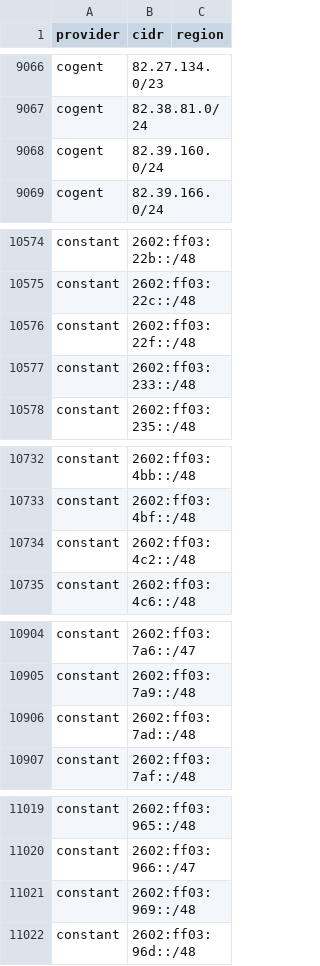
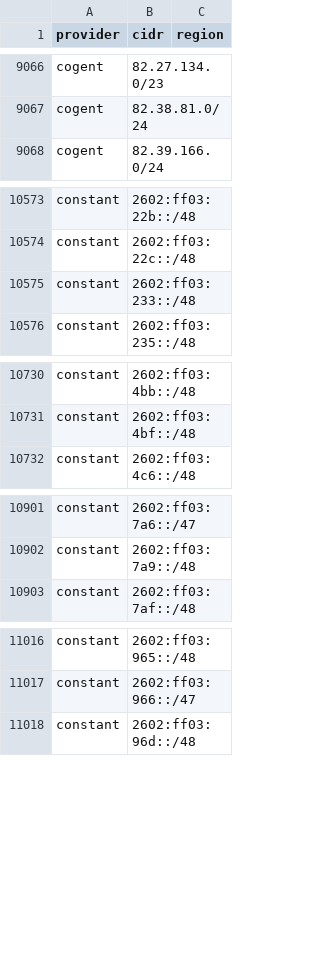
Before and after one commit to BitHeX0R/cdn-ip-ranges, a CSV file: all/all.csv, drawn as a sheet; only a part is shown, gaps mark what is left out; removed rows and columns are numbered as before the commit, all else as after; the diff covers the shown part only; the diff names each change by its address in the sheet, - before the commit and + after, or states it on an @@ line.

```diff
--- a/all/all.csv
+++ b/all/all.csv
-row 9068: cogent | 82.39.160.0/24
-row 10576: constant | 2602:ff03:22f::/48
-row 10734: constant | 2602:ff03:4c2::/48
-row 10906: constant | 2602:ff03:7ad::/48
-row 11021: constant | 2602:ff03:969::/48
```
Also changed, not shown: 10 added rows, 11 removed rows and 8 edited cells elsewhere in this file, 59 other files.
